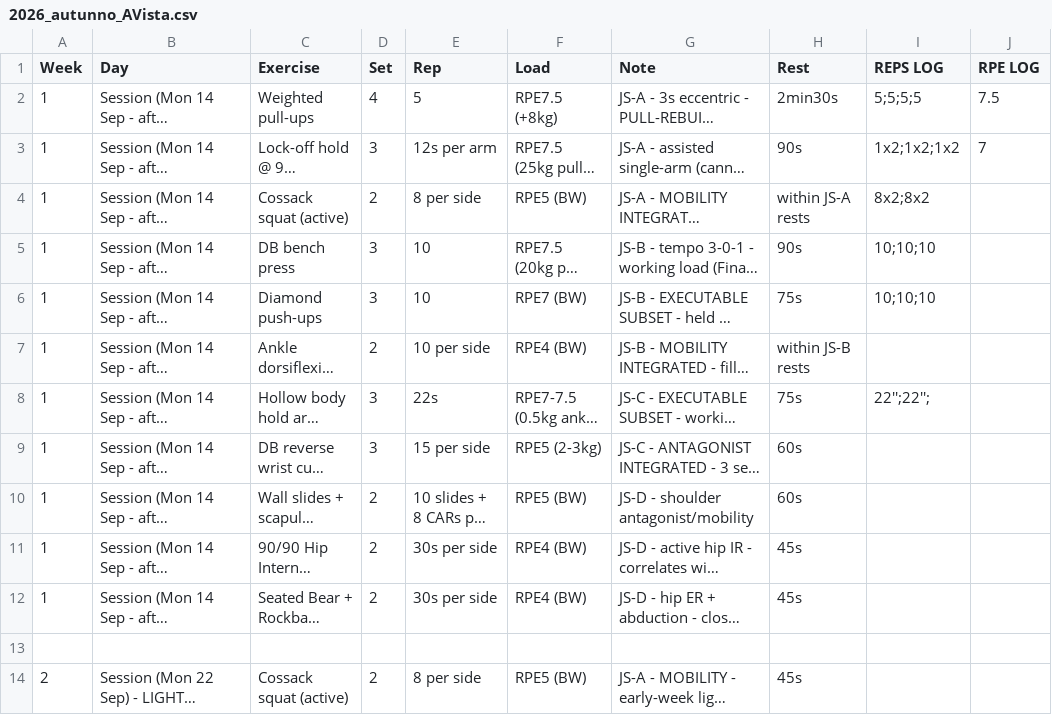
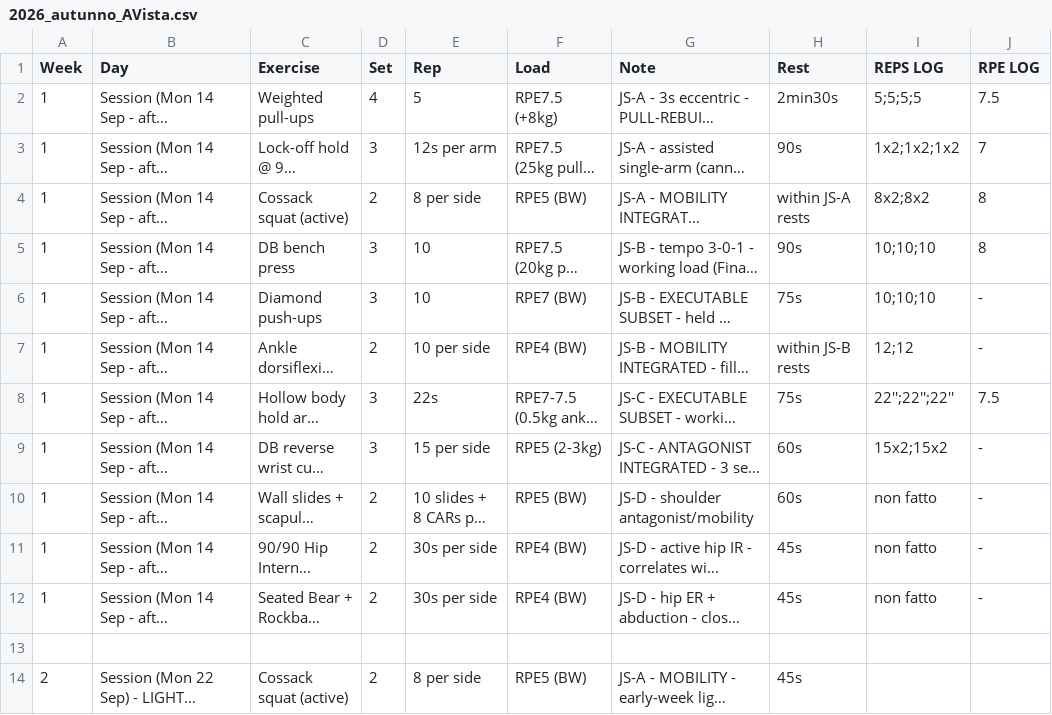
Before and after one commit to billyLumberjack/climbing_training, a CSV file: physical/current/2026_autunno_AVista.csv, drawn as a sheet; only a part is shown; long unchanged cells end in …; the diff names each change by its address in the sheet, - before the commit and + after, or states it on an @@ line.

Commit message:
Sync session logs from Google Sheets
Co-Authored-By: Climbing Training Sync <sync@training.local>

```diff
--- a/physical/current/2026_autunno_AVista.csv
+++ b/physical/current/2026_autunno_AVista.csv
-J4:J5 (RPE LOG): (empty)
+J4:J5 (RPE LOG): 8
-J6:J7 (RPE LOG): (empty)
+J6:J7 (RPE LOG): -
-I7 (REPS LOG): (empty)
+I7 (REPS LOG): 12;12
-I8 (REPS LOG): 22'';22'';
+I8 (REPS LOG): 22'';22'';22''
-J8 (RPE LOG): (empty)
+J8 (RPE LOG): 7.5
-I9 (REPS LOG): (empty)
+I9 (REPS LOG): 15x2;15x2
-J9:J12 (RPE LOG): (empty)
+J9:J12 (RPE LOG): -
-I10:I12 (REPS LOG): (empty)
+I10:I12 (REPS LOG): non fatto
```
